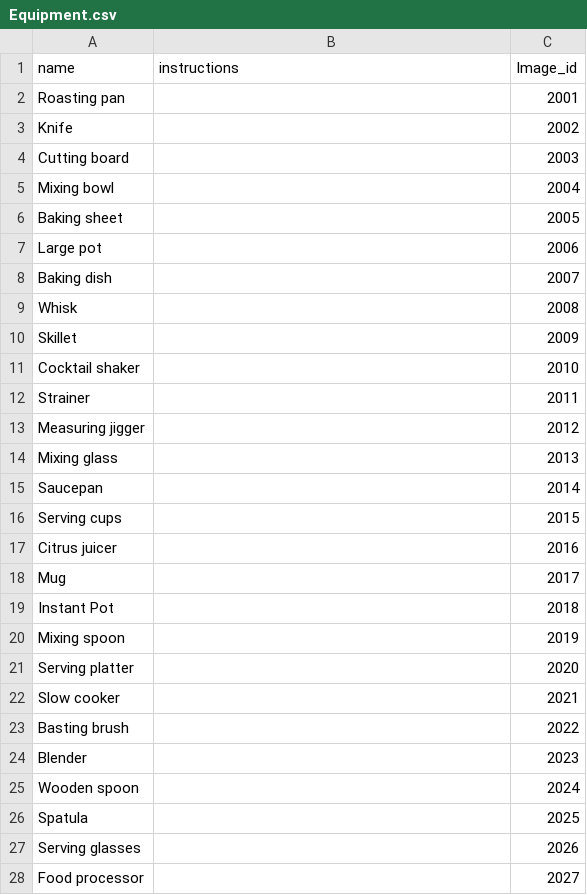
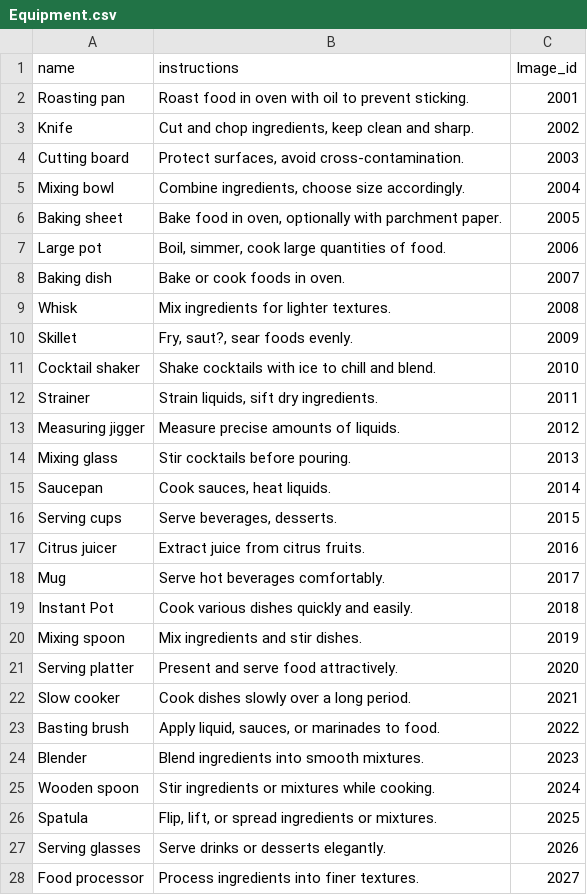
Before and after one commit to kattatsi/db_project, a CSV file: Equipment.csv, drawn as a sheet; only a part is shown; the diff covers the shown part only.

Commit message:
Add files via upload

```diff
--- a/Equipment.csv
+++ b/Equipment.csv
@@ -1,28 +1,28 @@
 name,instructions,Image_id
-Roasting pan,,2001
-Knife,,2002
-Cutting board,,2003
-Mixing bowl,,2004
-Baking sheet,,2005
-Large pot,,2006
-Baking dish,,2007
-Whisk,,2008
-Skillet,,2009
-Cocktail shaker,,2010
-Strainer,,2011
-Measuring jigger,,2012
-Mixing glass,,2013
-Saucepan,,2014
-Serving cups,,2015
-Citrus juicer,,2016
-Mug,,2017
-Instant Pot,,2018
-Mixing spoon,,2019
-Serving platter,,2020
-Slow cooker,,2021
-Basting brush,,2022
-Blender,,2023
-Wooden spoon,,2024
-Spatula,,2025
-Serving glasses,,2026
-Food processor,,2027
+Roasting pan,Roast food in oven with oil to prevent sticking.,2001
+Knife,"Cut and chop ingredients, keep clean and sharp.",2002
+Cutting board,"Protect surfaces, avoid cross-contamination.",2003
+Mixing bowl,"Combine ingredients, choose size accordingly.",2004
+Baking sheet,"Bake food in oven, optionally with parchment paper.",2005
+Large pot,"Boil, simmer, cook large quantities of food.",2006
+Baking dish,Bake or cook foods in oven.,2007
+Whisk,Mix ingredients for lighter textures.,2008
+Skillet,"Fry, saut?, sear foods evenly.",2009
+Cocktail shaker,Shake cocktails with ice to chill and blend.,2010
+Strainer,"Strain liquids, sift dry ingredients.",2011
+Measuring jigger,Measure precise amounts of liquids.,2012
+Mixing glass,Stir cocktails before pouring.,2013
+Saucepan,"Cook sauces, heat liquids.",2014
+Serving cups,"Serve beverages, desserts.",2015
+Citrus juicer,Extract juice from citrus fruits.,2016
+Mug,Serve hot beverages comfortably.,2017
+Instant Pot,Cook various dishes quickly and easily.,2018
+Mixing spoon,Mix ingredients and stir dishes.,2019
+Serving platter,Present and serve food attractively.,2020
+Slow cooker,Cook dishes slowly over a long period.,2021
+Basting brush,"Apply liquid, sauces, or marinades to food.",2022
+Blender,Blend ingredients into smooth mixtures.,2023
+Wooden spoon,Stir ingredients or mixtures while cooking.,2024
+Spatula,"Flip, lift, or spread ingredients or mixtures.",2025
+Serving glasses,Serve drinks or desserts elegantly.,2026
+Food processor,Process ingredients into finer textures.,2027
```
Also changed, not shown: 11 edited cells elsewhere in this file.
